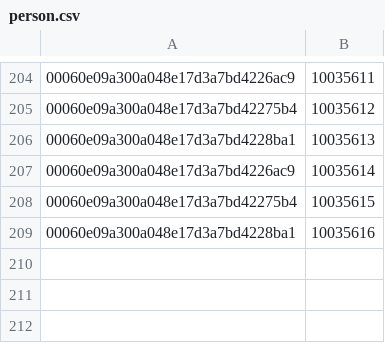
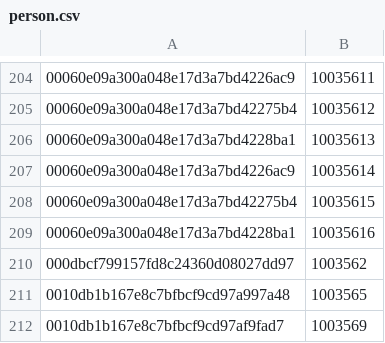
Before and after one commit to HISMalawi/eBRS-HQ-2.0, a CSV file: app/assets/data/person.csv, drawn as a sheet; only a part is shown, gaps mark what is left out; the diff names each change by its address in the sheet, - before the commit and + after, or states it on an @@ line.

```diff
--- a/app/assets/data/person.csv
+++ b/app/assets/data/person.csv
+row 210: 000dbcf799157fd8c24360d08027dd97 | 1003562
+row 211: 0010db1b167e8c7bfbcf9cd97a997a48 | 1003565
+row 212: 0010db1b167e8c7bfbcf9cd97af9fad7 | 1003569
```
Also changed, not shown: app/assets/data/migration_issues/missing_record_statuses.csv, 11 other files.
